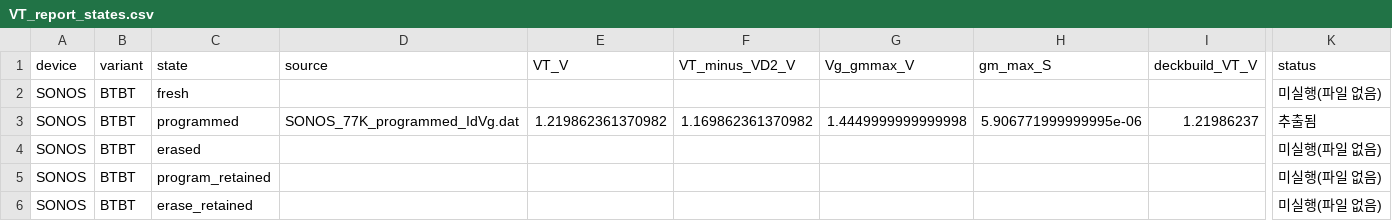
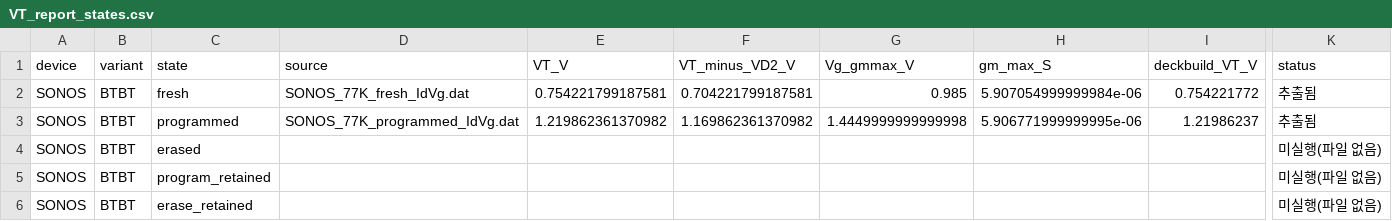
Before and after one commit to wndmswo0728-cyber/77Ksonos, a CSV file: atlas_results/sonos_77K_v1/VT_report_states.csv, drawn as a sheet; only a part is shown, gaps mark what is left out; the diff names each change by its address in the sheet, - before the commit and + after, or states it on an @@ line.

```diff
--- a/atlas_results/sonos_77K_v1/VT_report_states.csv
+++ b/atlas_results/sonos_77K_v1/VT_report_states.csv
-D2 (source): (empty)
+D2 (source): SONOS_77K_fresh_IdVg.dat
-E2 (VT_V): (empty)
+E2 (VT_V): 0.754221799187581
-F2 (VT_minus_VD2_V): (empty)
+F2 (VT_minus_VD2_V): 0.704221799187581
-G2 (Vg_gmmax_V): (empty)
+G2 (Vg_gmmax_V): 0.985
-H2 (gm_max_S): (empty)
+H2 (gm_max_S): 5.907054999999984e-06
-I2 (deckbuild_VT_V): (empty)
+I2 (deckbuild_VT_V): 0.754221772
-K2 (status): 미실행(파일 없음)
+K2 (status): 추출됨
```
Also changed, not shown: 5 other files.
